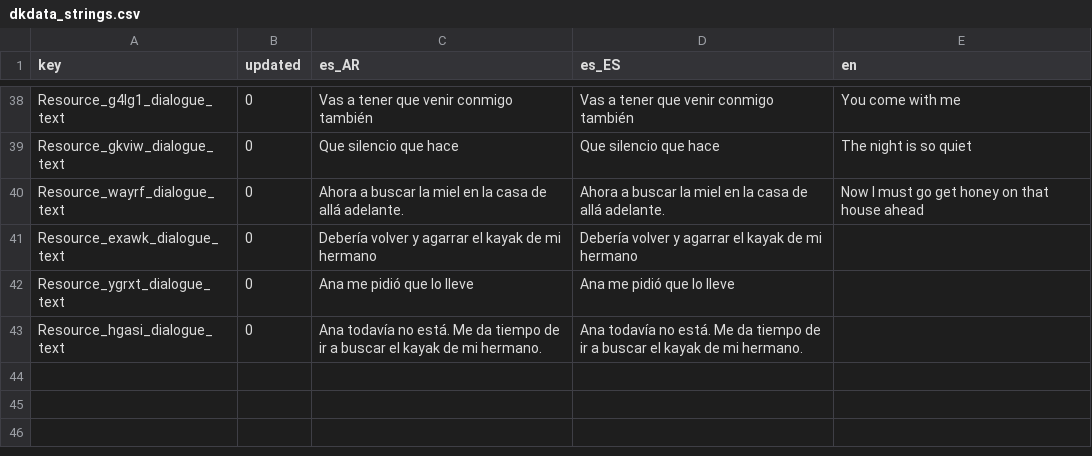
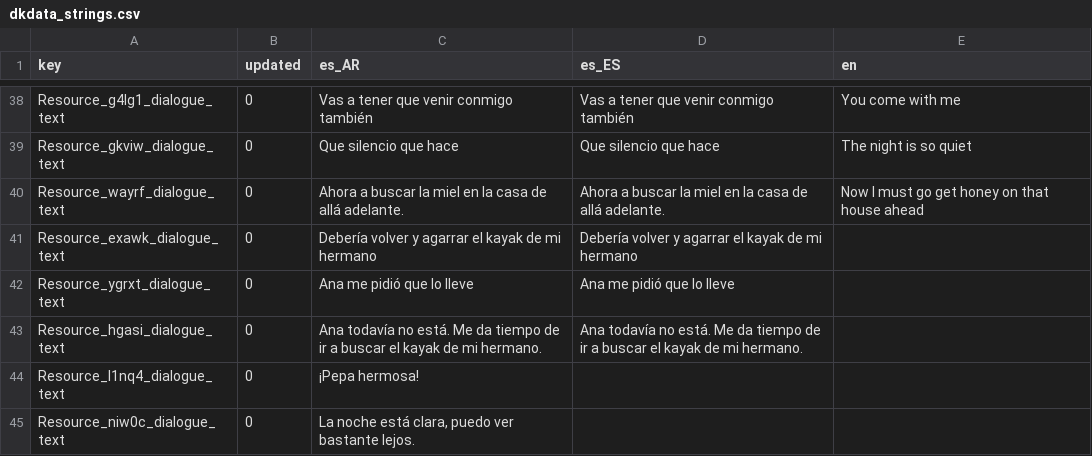
Before and after one commit to Eibriel/DeltaKayak, a CSV file: dkdata_strings.csv, drawn as a sheet; only a part is shown, gaps mark what is left out.

```diff
--- a/dkdata_strings.csv
+++ b/dkdata_strings.csv
@@ -43 +43,3 @@ Resource_ygrxt_dialogue_text,0,"Ana me pidió que lo lleve","Ana me pidió que l
 Resource_hgasi_dialogue_text,0,"Ana todavía no está. Me da tiempo de ir a buscar el kayak de mi hermano.","Ana todavía no está. Me da tiempo de ir a buscar el kayak de mi hermano.",""
+Resource_l1nq4_dialogue_text,0,"¡Pepa hermosa!","",""
+Resource_niw0c_dialogue_text,0,"La noche está clara, puedo ver bastante lejos.","",""
```
Also changed, not shown: 11 other files.
